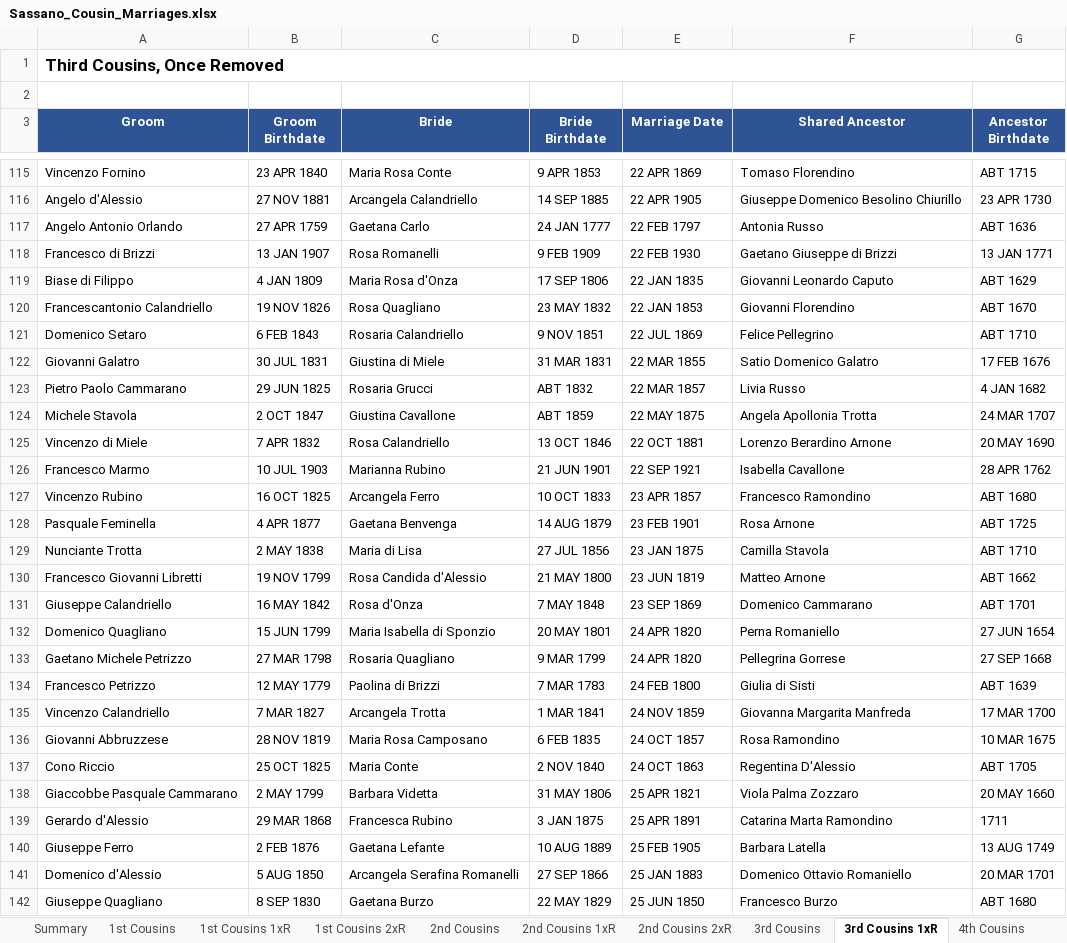
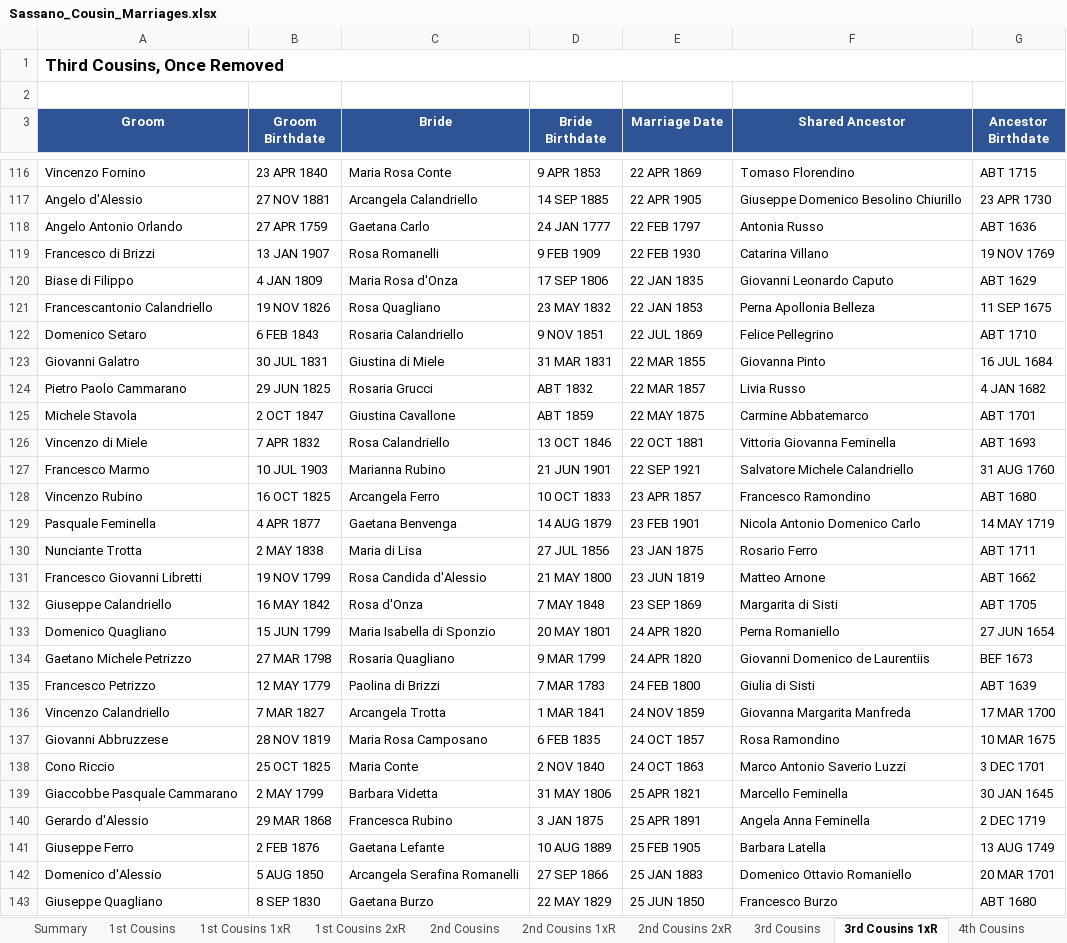
Before and after one commit to johncavallone/sassanochicago, an Excel workbook: assets/downloads/Sassano_Cousin_Marriages.xlsx, sheet 3rd Cousins 1xR, drawn as a sheet; only a part is shown, gaps mark what is left out; values as stored, in another font and other column widths than the file's, no borders; addresses are those after the commit; the diff covers the shown part only; the diff names each change by its address in the sheet, - before the commit and + after, or states it on an @@ line.

```diff
--- a/assets/downloads/Sassano_Cousin_Marriages.xlsx (sheet 3rd Cousins 1xR)
+++ b/assets/downloads/Sassano_Cousin_Marriages.xlsx (sheet 3rd Cousins 1xR)
-F119 (Shared Ancestor): Gaetano Giuseppe di Brizzi
+F119 (Shared Ancestor): Catarina Villano
-G119 (Ancestor Birthdate): 13 JAN 1771
+G119 (Ancestor Birthdate): 19 NOV 1769
-F121 (Shared Ancestor): Giovanni Florendino
+F121 (Shared Ancestor): Perna Apollonia Belleza
-G121 (Ancestor Birthdate): ABT 1670
+G121 (Ancestor Birthdate): 11 SEP 1675
-F123 (Shared Ancestor): Satio Domenico Galatro
+F123 (Shared Ancestor): Giovanna Pinto
-G123 (Ancestor Birthdate): 17 FEB 1676
+G123 (Ancestor Birthdate): 16 JUL 1684
-F125 (Shared Ancestor): Angela Apollonia Trotta
+F125 (Shared Ancestor): Carmine Abbatemarco
-G125 (Ancestor Birthdate): 24 MAR 1707
+G125 (Ancestor Birthdate): ABT 1701
-F126 (Shared Ancestor): Lorenzo Berardino Arnone
+F126 (Shared Ancestor): Vittoria Giovanna Feminella
-G126 (Ancestor Birthdate): 20 MAY 1690
+G126 (Ancestor Birthdate): ABT 1693
-F127 (Shared Ancestor): Isabella Cavallone
+F127 (Shared Ancestor): Salvatore Michele Calandriello
-G127 (Ancestor Birthdate): 28 APR 1762
+G127 (Ancestor Birthdate): 31 AUG 1760
-F129 (Shared Ancestor): Rosa Arnone
+F129 (Shared Ancestor): Nicola Antonio Domenico Carlo
-G129 (Ancestor Birthdate): ABT 1725
+G129 (Ancestor Birthdate): 14 MAY 1719
-F130 (Shared Ancestor): Camilla Stavola
+F130 (Shared Ancestor): Rosario Ferro
-G130 (Ancestor Birthdate): ABT 1710
+G130 (Ancestor Birthdate): ABT 1711
-F132 (Shared Ancestor): Domenico Cammarano
+F132 (Shared Ancestor): Margarita di Sisti
-G132 (Ancestor Birthdate): ABT 1701
+G132 (Ancestor Birthdate): ABT 1705
-F134 (Shared Ancestor): Pellegrina Gorrese
+F134 (Shared Ancestor): Giovanni Domenico de Laurentiis
-G134 (Ancestor Birthdate): 27 SEP 1668
+G134 (Ancestor Birthdate): BEF 1673
-F138 (Shared Ancestor): Regentina D'Alessio
+F138 (Shared Ancestor): Marco Antonio Saverio Luzzi
-G138 (Ancestor Birthdate): ABT 1705
+G138 (Ancestor Birthdate): 3 DEC 1701
-F139 (Shared Ancestor): Viola Palma Zozzaro
+F139 (Shared Ancestor): Marcello Feminella
-G139 (Ancestor Birthdate): 20 MAY 1660
+G139 (Ancestor Birthdate): 30 JAN 1645
-F140 (Shared Ancestor): Catarina Marta Ramondino
+F140 (Shared Ancestor): Angela Anna Feminella
-G140 (Ancestor Birthdate): 1711
+G140 (Ancestor Birthdate): 2 DEC 1719
```
Also changed, not shown: 1 added row and 224 edited cells elsewhere in this sheet, sheet 4th Cousins, sheet 3rd Cousins, sheet 2nd Cousins, sheet 2nd Cousins 1xR, sheet Chicago Cousin Marriages, sheet Chicago via Descendant, 5 more sheets, formulas that keep their value, 7 other files.
